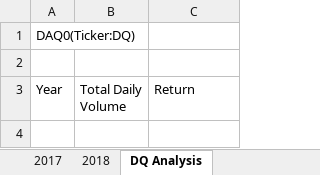
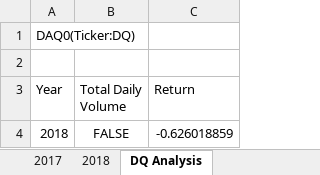
Before and after one commit to donnafraser/stock-analysis, an Excel workbook: green_stocks.xlsm, sheet DQ Analysis, drawn as a sheet; values as stored, in another font and other column widths than the file's, no borders; the diff names each change by its address in the sheet, - before the commit and + after, or states it on an @@ line.

Commit message:
Add files via upload
Updated green_stocks file after completing code block 2.2.3 thru 2.2.4

```diff
--- a/green_stocks.xlsm (sheet DQ Analysis)
+++ b/green_stocks.xlsm (sheet DQ Analysis)
+row 4: 2018 | FALSE | -0.626018859
```
